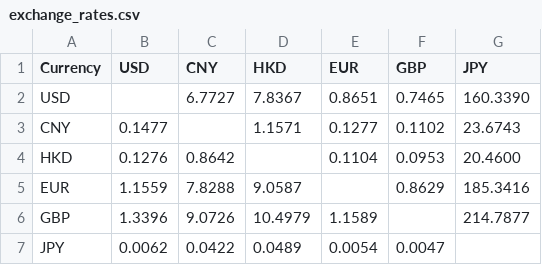
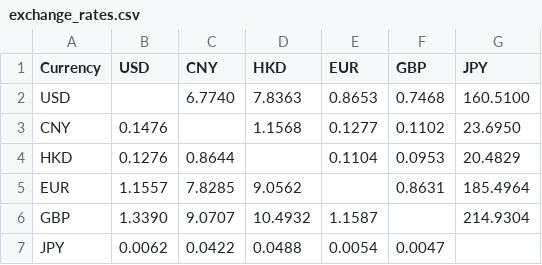
Before and after one commit to neverasecond/exchange-rate-auto, a CSV file: exchange_rates.csv, drawn as a sheet.

```diff
--- a/exchange_rates.csv
+++ b/exchange_rates.csv
@@ -1,7 +1,7 @@
 Currency,USD,CNY,HKD,EUR,GBP,JPY
-USD,,6.7727,7.8367,0.8651,0.7465,160.3390
-CNY,0.1477,,1.1571,0.1277,0.1102,23.6743
-HKD,0.1276,0.8642,,0.1104,0.0953,20.4600
-EUR,1.1559,7.8288,9.0587,,0.8629,185.3416
-GBP,1.3396,9.0726,10.4979,1.1589,,214.7877
-JPY,0.0062,0.0422,0.0489,0.0054,0.0047,
+USD,,6.7740,7.8363,0.8653,0.7468,160.5100
+CNY,0.1476,,1.1568,0.1277,0.1102,23.6950
+HKD,0.1276,0.8644,,0.1104,0.0953,20.4829
+EUR,1.1557,7.8285,9.0562,,0.8631,185.4964
+GBP,1.3390,9.0707,10.4932,1.1587,,214.9304
+JPY,0.0062,0.0422,0.0488,0.0054,0.0047,
```
Also changed, not shown: 2 other files.
